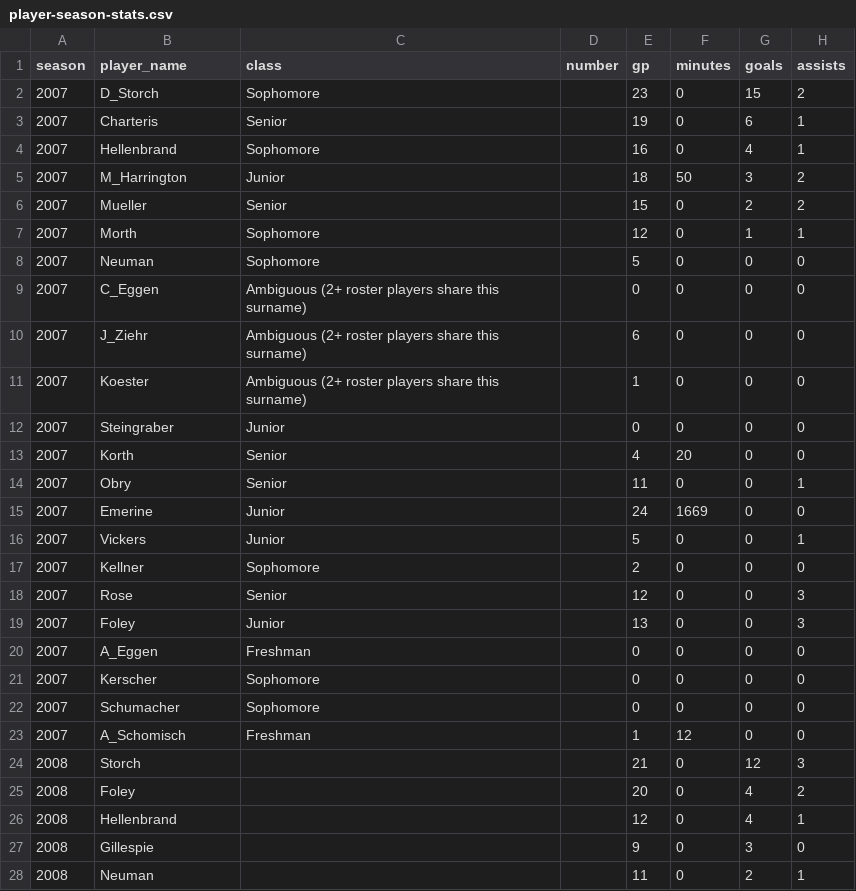
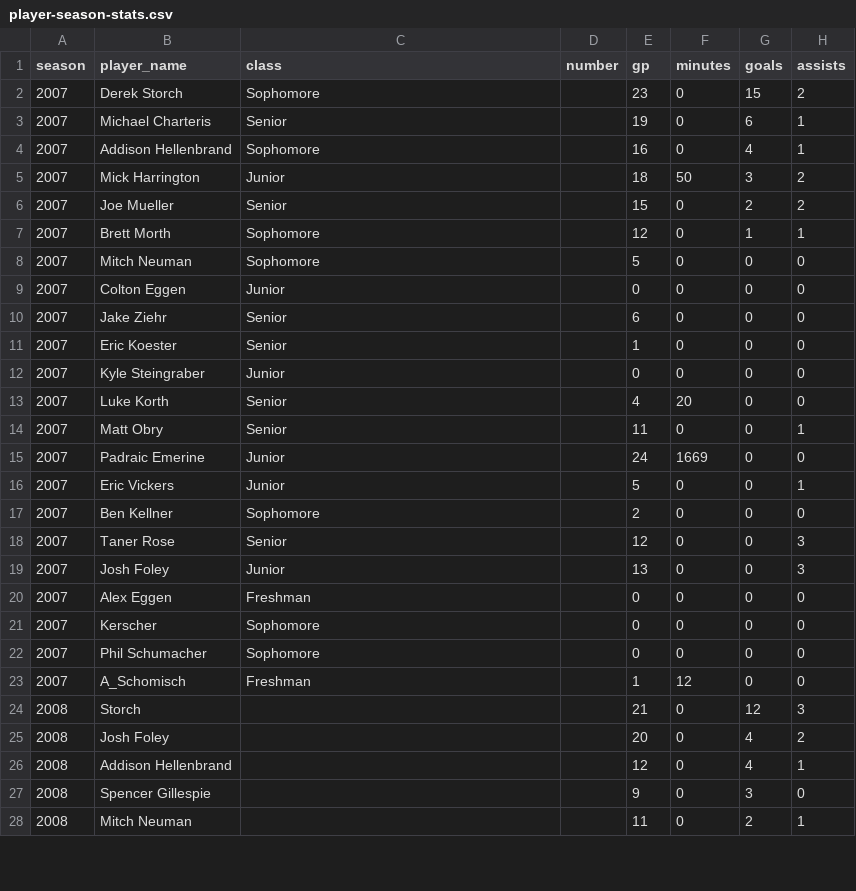
Before and after one commit to pithed2/hortonvilleSoccerHistory, a CSV file: public/data/player-season-stats.csv, drawn as a sheet; only a part is shown; the diff covers the shown part only; the diff names each change by its address in the sheet, - before the commit and + after, or states it on an @@ line.

```diff
--- a/public/data/player-season-stats.csv
+++ b/public/data/player-season-stats.csv
-B2 (player_name): D_Storch
+B2 (player_name): Derek Storch
-B3 (player_name): Charteris
+B3 (player_name): Michael Charteris
-B4 (player_name): Hellenbrand
+B4 (player_name): Addison Hellenbrand
-B5 (player_name): M_Harrington
+B5 (player_name): Mick Harrington
-B6 (player_name): Mueller
+B6 (player_name): Joe Mueller
-B7 (player_name): Morth
+B7 (player_name): Brett Morth
-B8 (player_name): Neuman
+B8 (player_name): Mitch Neuman
-B9 (player_name): C_Eggen
+B9 (player_name): Colton Eggen
-C9 (class): Ambiguous (2+ roster players share this surname)
+C9 (class): Junior
-B10 (player_name): J_Ziehr
+B10 (player_name): Jake Ziehr
-C10:C11 (class): Ambiguous (2+ roster players share this surname)
+C10:C11 (class): Senior
-B11 (player_name): Koester
+B11 (player_name): Eric Koester
-B12 (player_name): Steingraber
+B12 (player_name): Kyle Steingraber
-B13 (player_name): Korth
+B13 (player_name): Luke Korth
-B14 (player_name): Obry
+B14 (player_name): Matt Obry
-B15 (player_name): Emerine
+B15 (player_name): Padraic Emerine
-B16 (player_name): Vickers
+B16 (player_name): Eric Vickers
-B17 (player_name): Kellner
+B17 (player_name): Ben Kellner
-B18 (player_name): Rose
+B18 (player_name): Taner Rose
-B19 (player_name): Foley
+B19 (player_name): Josh Foley
-B20 (player_name): A_Eggen
+B20 (player_name): Alex Eggen
-B22 (player_name): Schumacher
+B22 (player_name): Phil Schumacher
-B25 (player_name): Foley
+B25 (player_name): Josh Foley
-B26 (player_name): Hellenbrand
+B26 (player_name): Addison Hellenbrand
-B27 (player_name): Gillespie
+B27 (player_name): Spencer Gillespie
-B28 (player_name): Neuman
+B28 (player_name): Mitch Neuman
```
Also changed, not shown: 53 edited cells elsewhere in this file, public/data/goalkeeper-season-stats.csv, 2 other files.
